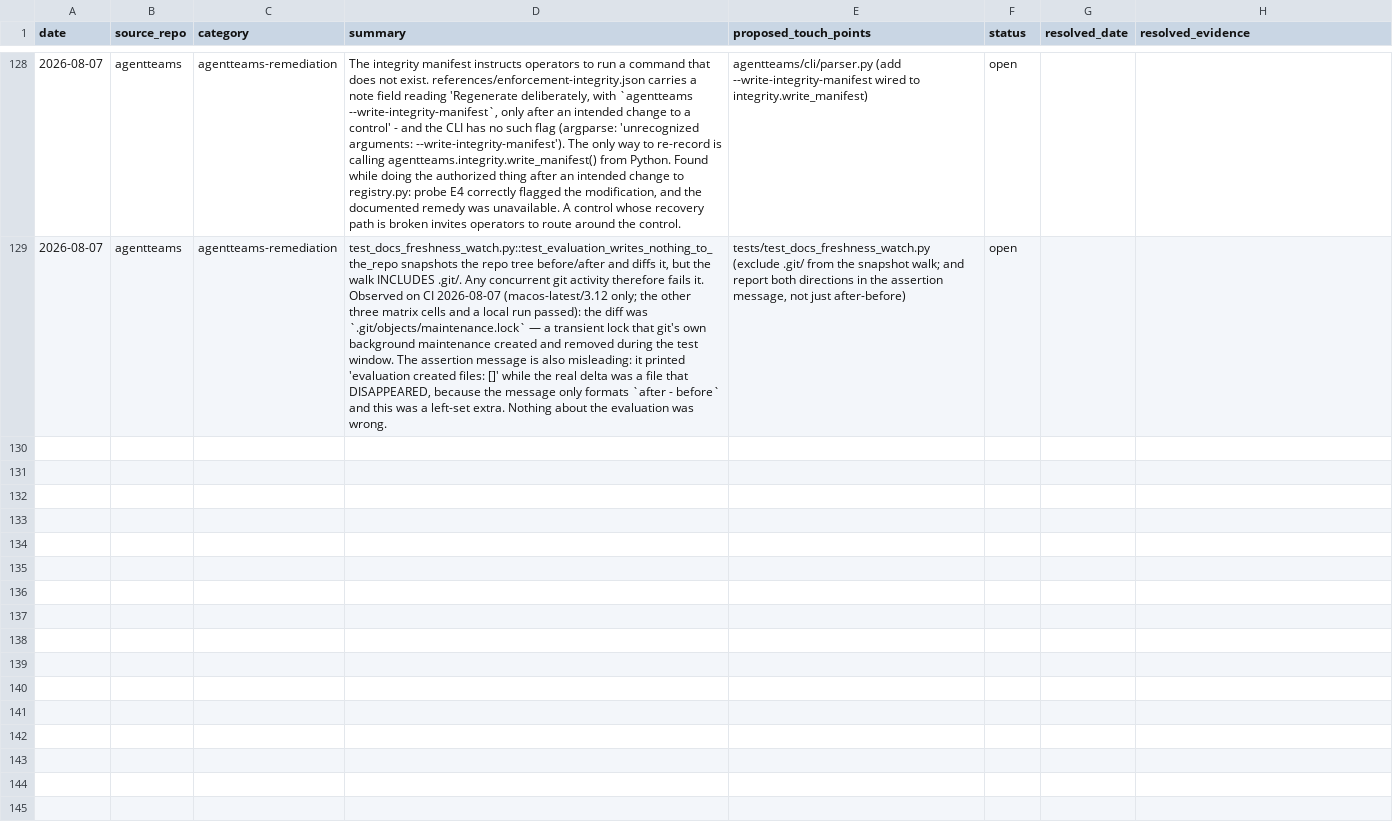
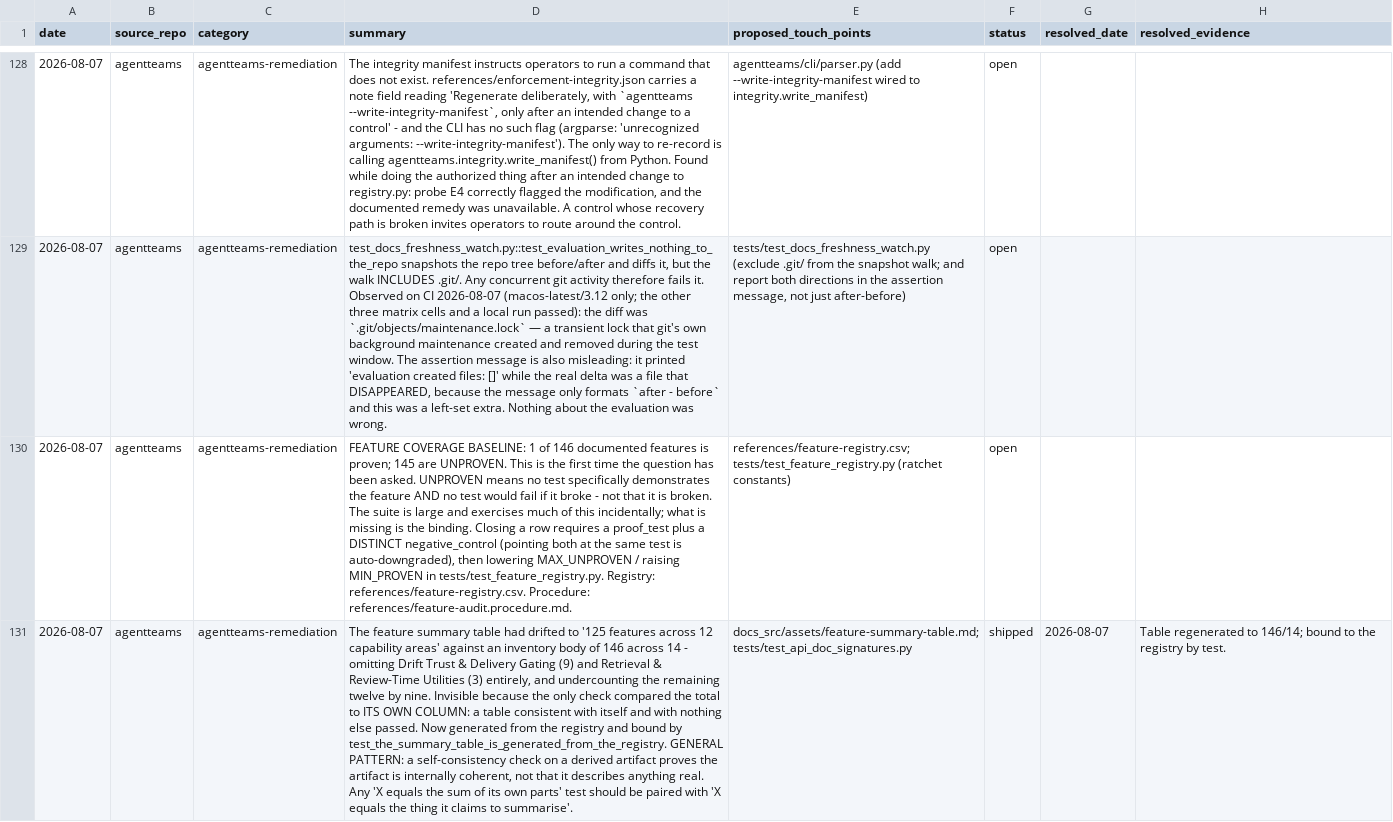
Before and after one commit to jlcatonjr/agentteams, a CSV file: references/agentteams-remediation-log.csv, drawn as a sheet; only a part is shown, gaps mark what is left out; the diff names each change by its address in the sheet, - before the commit and + after, or states it on an @@ line.

```diff
--- a/references/agentteams-remediation-log.csv
+++ b/references/agentteams-remediation-log.csv
+row 130: 2026-08-07 | agentteams | agentteams-remediation | FEATURE COVERAGE BASELINE: 1 of 146 documented features is proven; 145 are UNPROVEN. This is the first time the question has been asked. UNPROVEN means no test specifically demonstrates the feature AND no test would fail if it broke - not that it is broken. The suite is large and exercises much of this incidentally; what is missing is the binding. Closing a row requires a proof_test plus a DISTINCT negative_control (pointing both at the same test is auto-downgraded), then lowering MAX_UNPROVEN / raising MIN_PROVEN in tests/test_feature_registry.py. Registry: references/feature-registry.csv. Procedure: references/feature-audit.procedure.md. | references/feature-registry.csv; tests/test_feature_registry.py (ratchet constants) | open
+row 131: 2026-08-07 | agentteams | agentteams-remediation | The feature summary table had drifted to '125 features across 12 capability areas' against an inventory body of 146 across 14 - omitting Drift Trust & Delivery Gating (9) and Retrieval & Review-Time Utilities (3) entirely, and undercounting the remaining twelve by nine. Invisible because the only check compared the total to ITS OWN COLUMN: a table consistent with itself and with nothing else passed. Now generated from the registry and bound by test_the_summary_table_is_generated_from_the_registry. GENERAL PATTERN: a self-consistency check on a derived artifact proves the artifact is internally coherent, not that it describes anything real. Any 'X equals the sum of its own parts' test should be paired with 'X equals the thing it claims to summarise'. | docs_src/assets/feature-summary-table.md; tests/test_api_doc_signatures.py | shipped | 2026-08-07 | Table regenerated to 146/14; bound to the registry by test.
```
